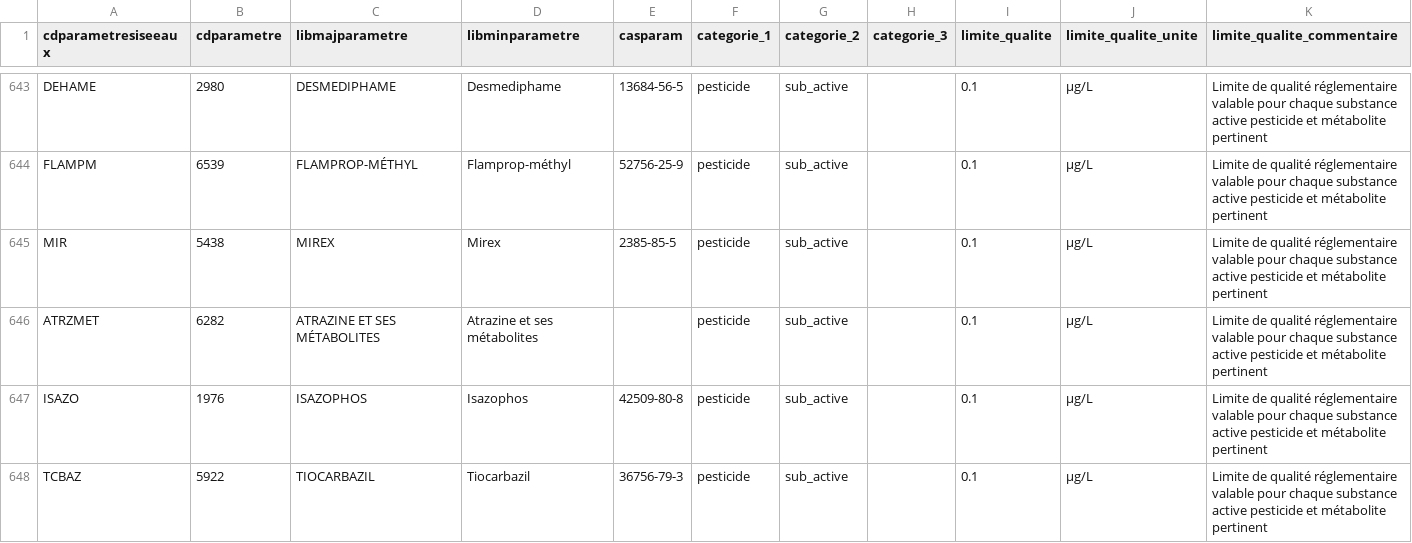
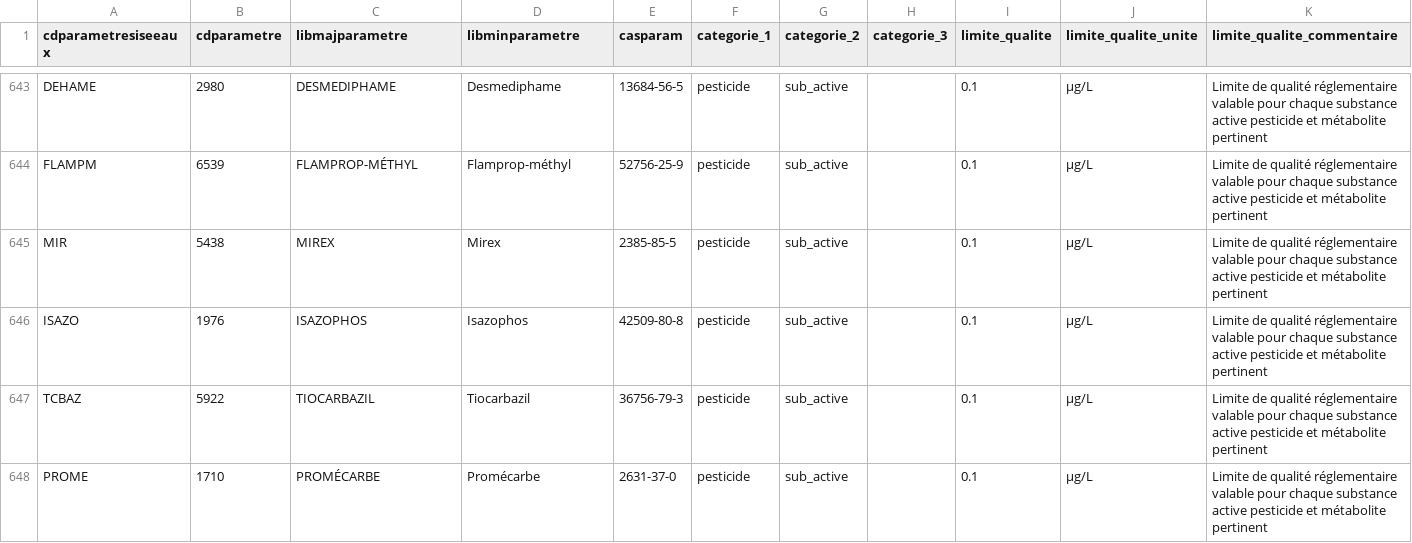
Before and after one commit to dataforgoodfr/13_pollution_eau, a CSV file: dbt_/seeds/references_generations_futures.csv, drawn as a sheet; only a part is shown, gaps mark what is left out; the shorter side is filled out with more unchanged rows; rows hold the shown columns only; the diff names each change by its address in the sheet, - before the commit and + after, or states it on an @@ line.

Commit message:
remove ATRZMET

```diff
--- a/dbt_/seeds/references_generations_futures.csv
+++ b/dbt_/seeds/references_generations_futures.csv
-row 646: ATRZMET | 6282 | ATRAZINE ET SES MÉTABOLITES | Atrazine et ses métabolites |  | pesticide | sub_active |  | 0.1 | µg/L | Limite de qualité réglementaire valable pour chaque substance active pesticide et métabolite pertinent
```
